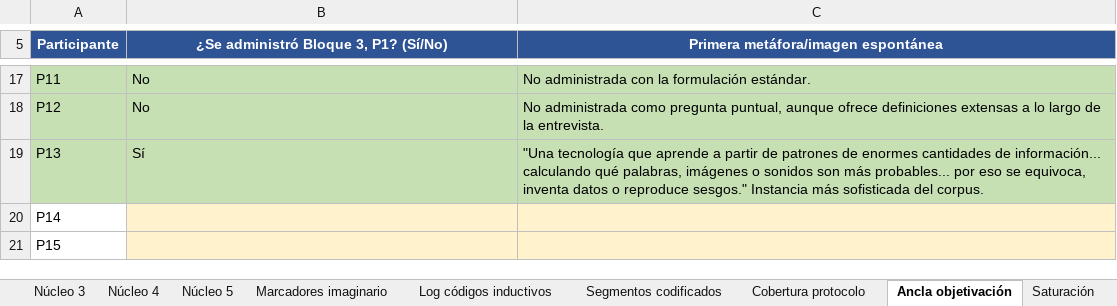
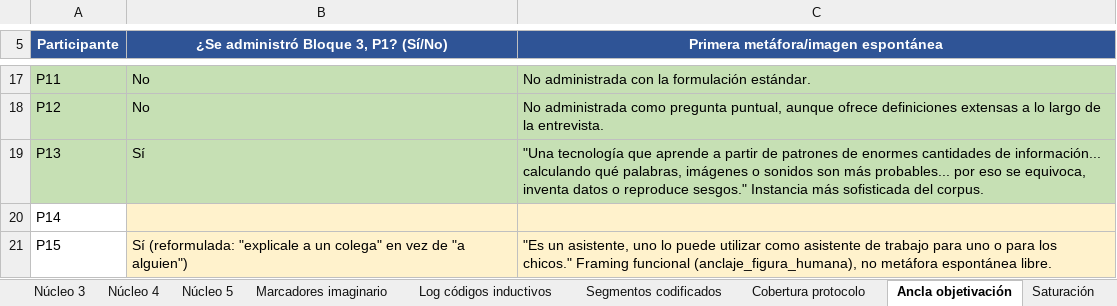
Before and after one commit to marcelaordiz/clo-author, an Excel workbook: quality_reports/strategy/ia-generativa-docentes-primaria/codebook_v0_ia-generativa-docentes-primaria.xlsx, sheet Ancla objetivación, drawn as a sheet; only a part is shown, gaps mark what is left out; values as stored, in another font and other column widths than the file's, no borders; the diff names each change by its address in the sheet, - before the commit and + after, or states it on an @@ line.

```diff
--- a/quality_reports/strategy/ia-generativa-docentes-primaria/codebook_v0_ia-generativa-docentes-primaria.xlsx (sheet Ancla objetivación)
+++ b/quality_reports/strategy/ia-generativa-docentes-primaria/codebook_v0_ia-generativa-docentes-primaria.xlsx (sheet Ancla objetivación)
-B21: (empty)
+B21: Sí (reformulada: "explicale a un colega" en vez de "a alguien")
-C21: (empty)
+C21: "Es un asistente, uno lo puede utilizar como asistente de trabajo para uno o para los chicos." Framing funcional (anclaje_figura_humana), no metáfora espontánea libre.
```
Also changed, not shown: sheet Segmentos codificados, sheet Saturación, sheet Cobertura protocolo, sheet Reflexividad, 3 other files.
